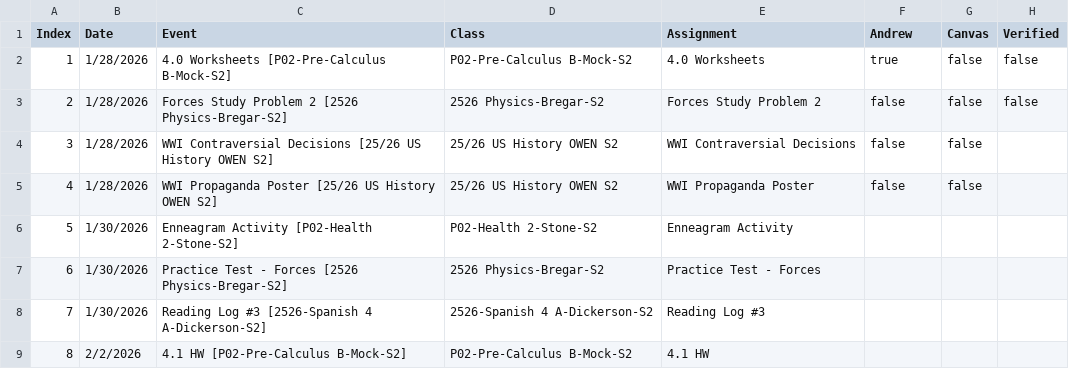
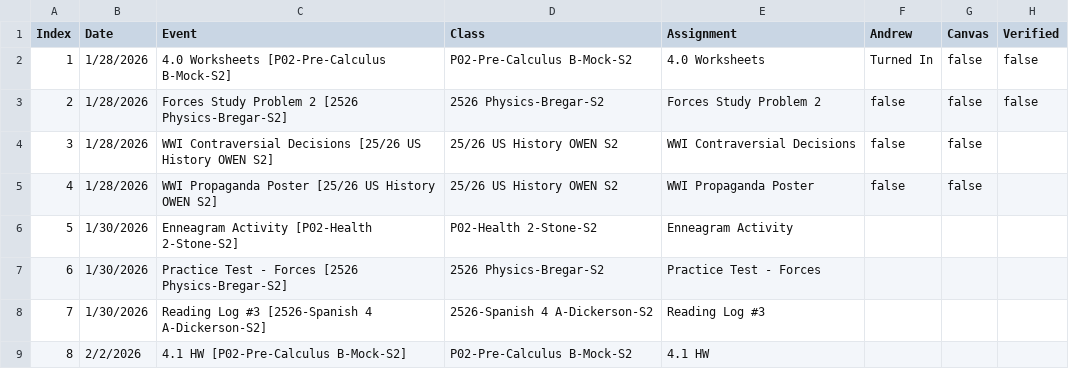
Before and after one commit to snwhunter/AndrewsHWTracker, a CSV file: data.csv, drawn as a sheet; only a part is shown.

Commit message:
Update data.csv

```diff
--- a/data.csv
+++ b/data.csv
@@ -1,3 +1,3 @@
 Index,Date,Event,Class,Assignment,Andrew,Canvas,Verified
-1,1/28/2026,4.0 Worksheets [P02-Pre-Calculus B-Mock-S2],P02-Pre-Calculus B-Mock-S2,4.0 Worksheets,true,false,false
+1,1/28/2026,4.0 Worksheets [P02-Pre-Calculus B-Mock-S2],P02-Pre-Calculus B-Mock-S2,4.0 Worksheets,Turned In,false,false
 2,1/28/2026,Forces Study Problem 2 [2526 Physics-Bregar-S2],2526 Physics-Bregar-S2,Forces Study Problem 2,false,false,false
```
